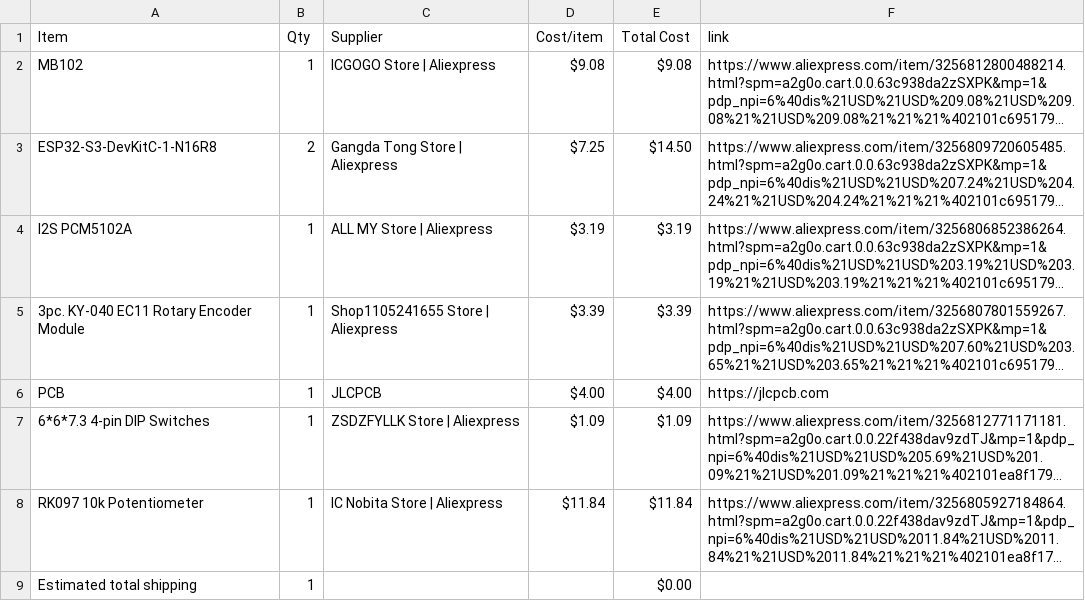
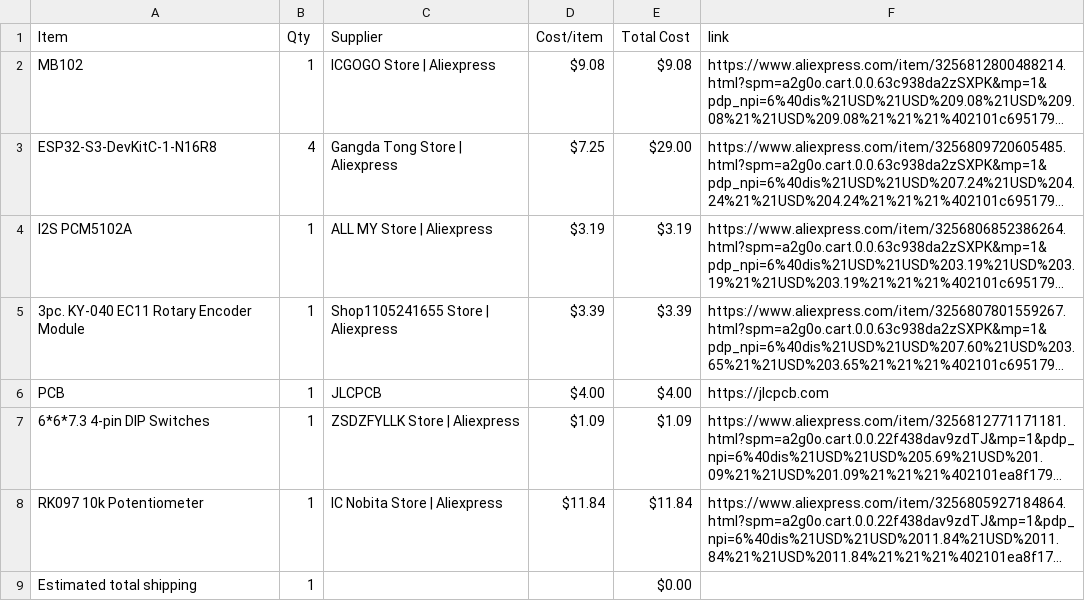
Before and after one commit to idiot250/k-os, a CSV file: BOM.csv, drawn as a sheet; long unchanged cells end in …; the diff names each change by its address in the sheet, - before the commit and + after, or states it on an @@ line.

Commit message:
Sync k-OS from Half Life

```diff
--- a/BOM.csv
+++ b/BOM.csv
-B3 (Qty): 2
+B3 (Qty): 4
-E3 (Total Cost): $14.50
+E3 (Total Cost): $29.00
```
